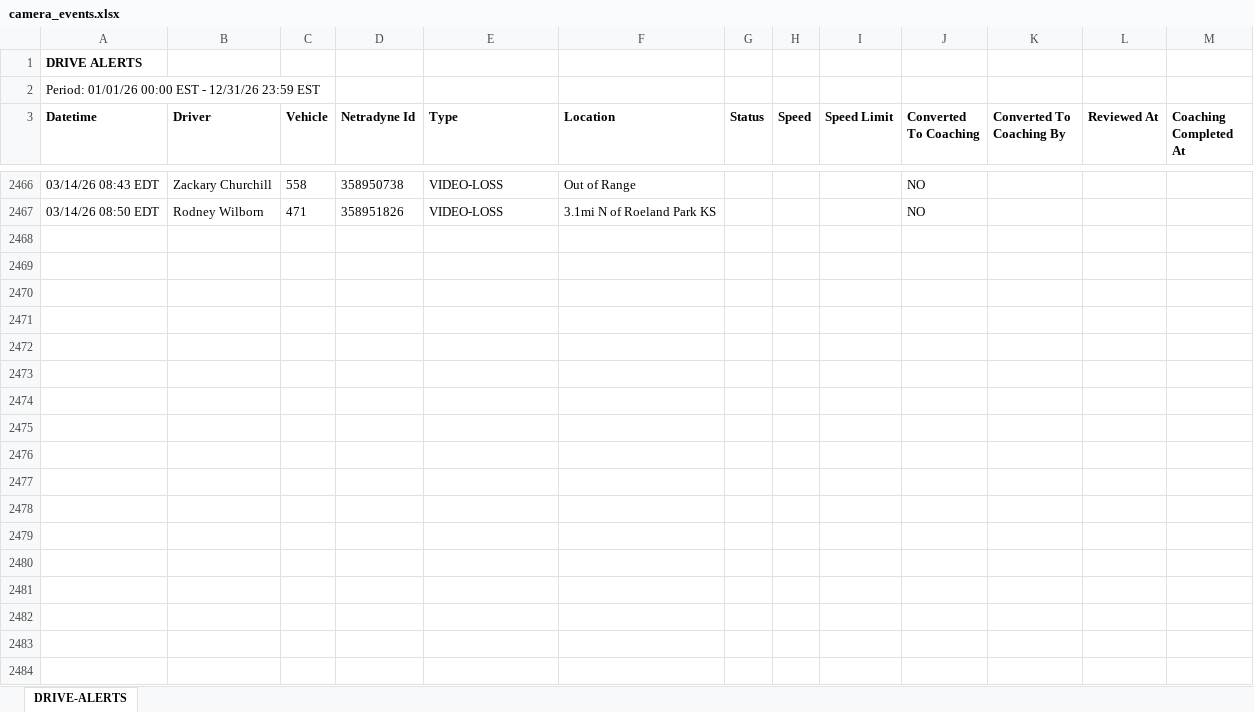
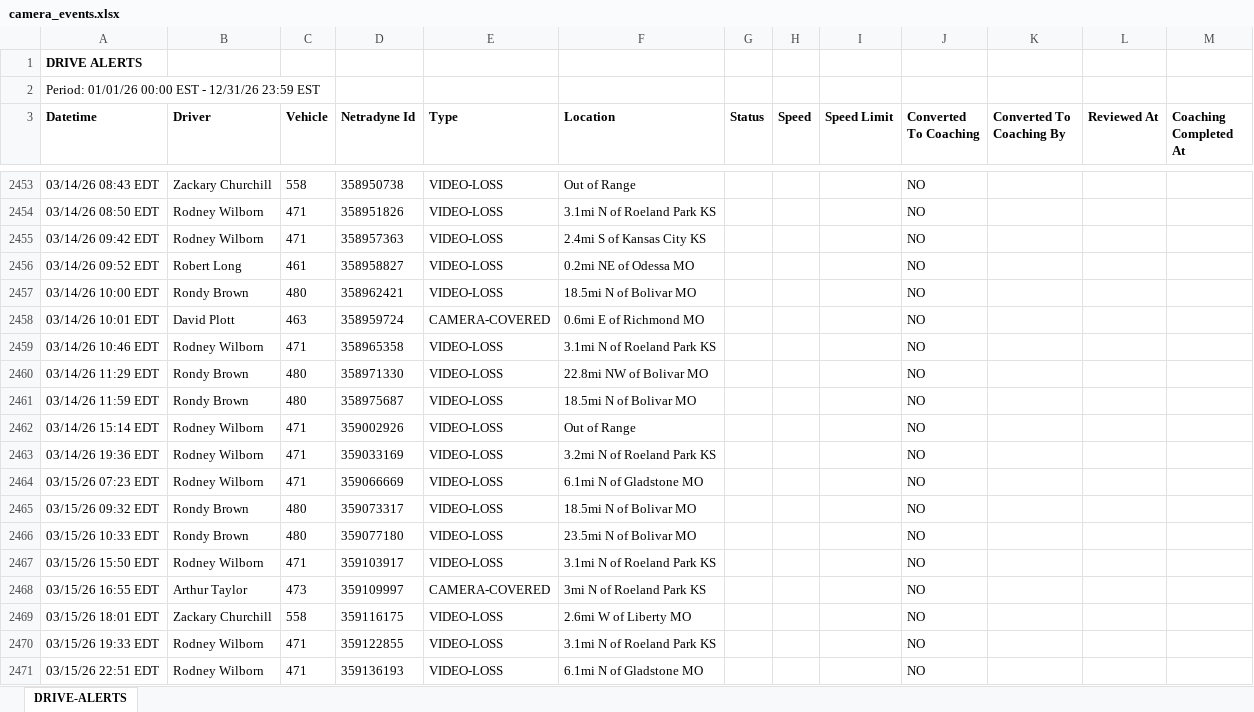
Before and after one commit to jmullins-DEN/All-City-Tow, an Excel workbook: camera_events.xlsx, sheet DRIVE-ALERTS, drawn as a sheet; only a part is shown, gaps mark what is left out; values as stored, in another font and other column widths than the file's, no borders; the diff covers the shown part only; the diff names each change by its address in the sheet, - before the commit and + after, or states it on an @@ line.

Commit message:
Add files via upload

```diff
--- a/camera_events.xlsx (sheet DRIVE-ALERTS)
+++ b/camera_events.xlsx (sheet DRIVE-ALERTS)
+row 2455: 03/14/26 09:42 EDT | Rodney Wilborn | 471 | 358957363 | VIDEO-LOSS | 2.4mi S of Kansas City KS |  |  |  | NO
+row 2456: 03/14/26 09:52 EDT | Robert Long | 461 | 358958827 | VIDEO-LOSS | 0.2mi NE of Odessa MO |  |  |  | NO
+row 2457: 03/14/26 10:00 EDT | Rondy Brown | 480 | 358962421 | VIDEO-LOSS | 18.5mi N of Bolivar MO |  |  |  | NO
+row 2458: 03/14/26 10:01 EDT | David Plott | 463 | 358959724 | CAMERA-COVERED | 0.6mi E of Richmond MO |  |  |  | NO
+row 2459: 03/14/26 10:46 EDT | Rodney Wilborn | 471 | 358965358 | VIDEO-LOSS | 3.1mi N of Roeland Park KS |  |  |  | NO
+row 2460: 03/14/26 11:29 EDT | Rondy Brown | 480 | 358971330 | VIDEO-LOSS | 22.8mi NW of Bolivar MO |  |  |  | NO
+row 2461: 03/14/26 11:59 EDT | Rondy Brown | 480 | 358975687 | VIDEO-LOSS | 18.5mi N of Bolivar MO |  |  |  | NO
+row 2462: 03/14/26 15:14 EDT | Rodney Wilborn | 471 | 359002926 | VIDEO-LOSS | Out of Range |  |  |  | NO
+row 2463: 03/14/26 19:36 EDT | Rodney Wilborn | 471 | 359033169 | VIDEO-LOSS | 3.2mi N of Roeland Park KS |  |  |  | NO
+row 2464: 03/15/26 07:23 EDT | Rodney Wilborn | 471 | 359066669 | VIDEO-LOSS | 6.1mi N of Gladstone MO |  |  |  | NO
+row 2465: 03/15/26 09:32 EDT | Rondy Brown | 480 | 359073317 | VIDEO-LOSS | 18.5mi N of Bolivar MO |  |  |  | NO
+row 2466: 03/15/26 10:33 EDT | Rondy Brown | 480 | 359077180 | VIDEO-LOSS | 23.5mi N of Bolivar MO |  |  |  | NO
+row 2467: 03/15/26 15:50 EDT | Rodney Wilborn | 471 | 359103917 | VIDEO-LOSS | 3.1mi N of Roeland Park KS |  |  |  | NO
+row 2468: 03/15/26 16:55 EDT | Arthur Taylor | 473 | 359109997 | CAMERA-COVERED | 3mi N of Roeland Park KS |  |  |  | NO
+row 2469: 03/15/26 18:01 EDT | Zackary Churchill | 558 | 359116175 | VIDEO-LOSS | 2.6mi W of Liberty MO |  |  |  | NO
+row 2470: 03/15/26 19:33 EDT | Rodney Wilborn | 471 | 359122855 | VIDEO-LOSS | 3.1mi N of Roeland Park KS |  |  |  | NO
+row 2471: 03/15/26 22:51 EDT | Rodney Wilborn | 471 | 359136193 | VIDEO-LOSS | 6.1mi N of Gladstone MO |  |  |  | NO
```
Also changed, not shown: 140 added rows, 13 removed rows, 4 moved rows and 13 edited cells elsewhere in this sheet.
